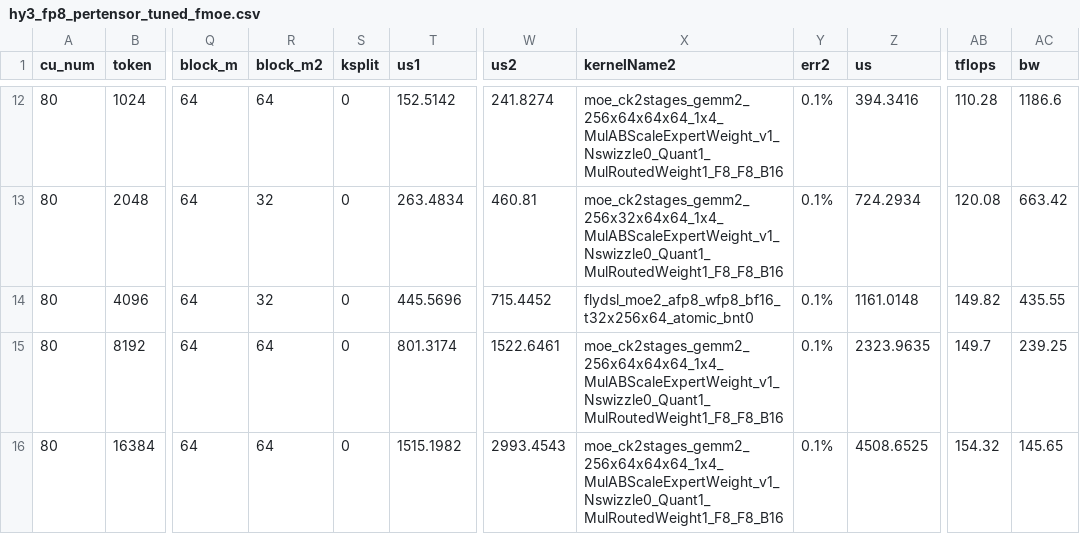
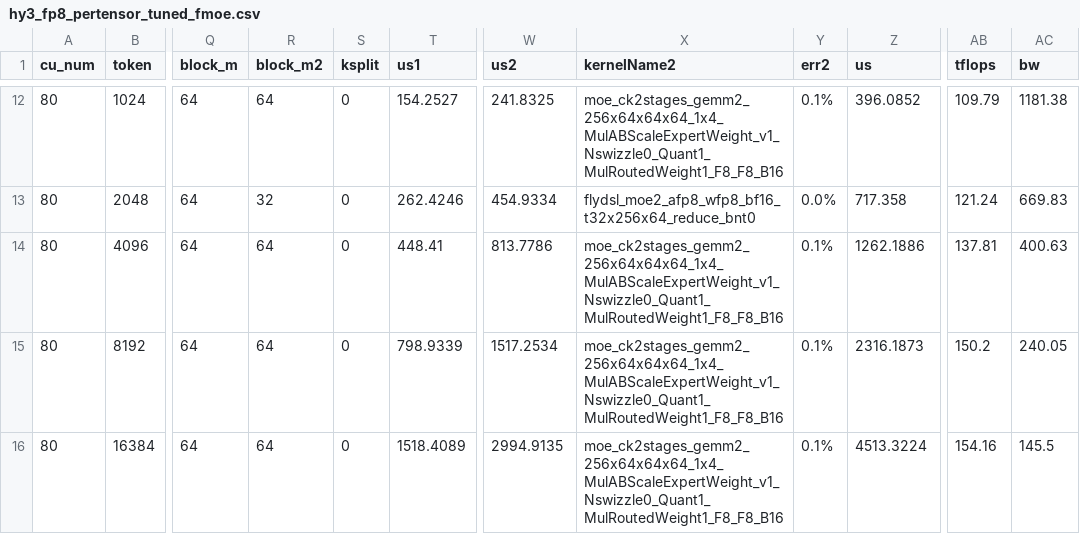
Before and after one commit to rujiacai/aiter, a CSV file: aiter/configs/model_configs/hy3_fp8_pertensor_tuned_fmoe.csv, drawn as a sheet; only a part is shown, gaps mark what is left out; the diff covers the shown part only; the diff names each change by its address in the sheet, - before the commit and + after, or states it on an @@ line.

```diff
--- a/aiter/configs/model_configs/hy3_fp8_pertensor_tuned_fmoe.csv
+++ b/aiter/configs/model_configs/hy3_fp8_pertensor_tuned_fmoe.csv
-T12 (us1): 152.5142
+T12 (us1): 154.2527
-W12 (us2): 241.8274
+W12 (us2): 241.8325
-Z12 (us): 394.3416
+Z12 (us): 396.0852
-AB12 (tflops): 110.28
+AB12 (tflops): 109.79
-AC12 (bw): 1186.6
+AC12 (bw): 1181.38
-T13 (us1): 263.4834
+T13 (us1): 262.4246
-W13 (us2): 460.81
+W13 (us2): 454.9334
-X13 (kernelName2): moe_ck2stages_gemm2_256x32x64x64_1x4_MulABScaleExpertWeight_v1_Nswizzle0_Quant1_MulRoutedWeight1_F8_F8_B16
+X13 (kernelName2): flydsl_moe2_afp8_wfp8_bf16_t32x256x64_reduce_bnt0
-Y13 (err2): 0.1%
+Y13 (err2): 0.0%
-Z13 (us): 724.2934
+Z13 (us): 717.358
-AB13 (tflops): 120.08
+AB13 (tflops): 121.24
-AC13 (bw): 663.42
+AC13 (bw): 669.83
-R14 (block_m2): 32
+R14 (block_m2): 64
-T14 (us1): 445.5696
+T14 (us1): 448.41
-W14 (us2): 715.4452
+W14 (us2): 813.7786
-X14 (kernelName2): flydsl_moe2_afp8_wfp8_bf16_t32x256x64_atomic_bnt0
+X14 (kernelName2): moe_ck2stages_gemm2_256x64x64x64_1x4_MulABScaleExpertWeight_v1_Nswizzle0_Quant1_MulRoutedWeight1_F8_F8_B16
-Z14 (us): 1161.0148
+Z14 (us): 1262.1886
-AB14 (tflops): 149.82
+AB14 (tflops): 137.81
-AC14 (bw): 435.55
+AC14 (bw): 400.63
-T15 (us1): 801.3174
+T15 (us1): 798.9339
-W15 (us2): 1522.6461
+W15 (us2): 1517.2534
-Z15 (us): 2323.9635
+Z15 (us): 2316.1873
-AB15 (tflops): 149.7
+AB15 (tflops): 150.2
-AC15 (bw): 239.25
+AC15 (bw): 240.05
-T16 (us1): 1515.1982
+T16 (us1): 1518.4089
-W16 (us2): 2993.4543
+W16 (us2): 2994.9135
-Z16 (us): 4508.6525
+Z16 (us): 4513.3224
-AB16 (tflops): 154.32
+AB16 (tflops): 154.16
-AC16 (bw): 145.65
+AC16 (bw): 145.5
```
Also changed, not shown: 3 added rows and 74 edited cells elsewhere in this file, 1 other file.
